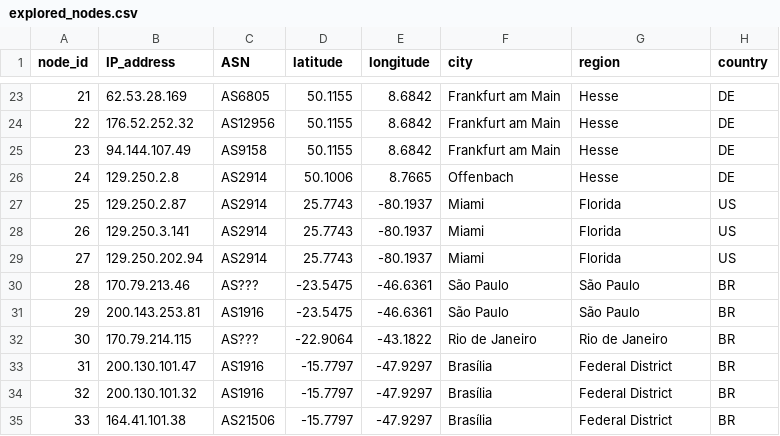
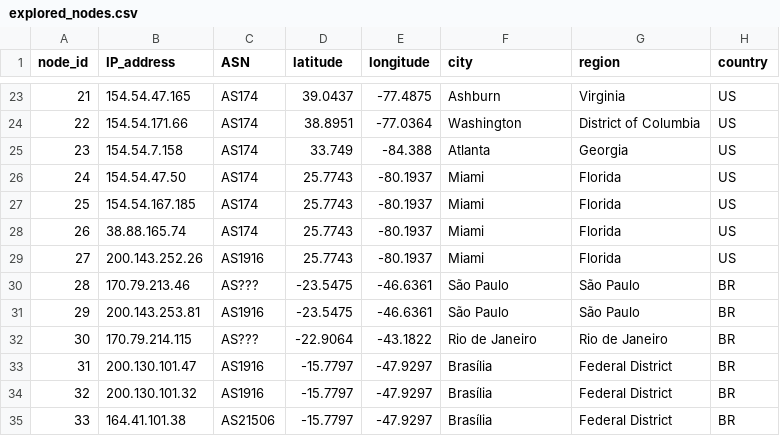
Before and after one commit to bozdoganmustafa/project_automated_mtr, a CSV file: csv_folder/explored_nodes.csv, drawn as a sheet; only a part is shown, gaps mark what is left out; the diff covers the shown part only.

```diff
--- a/csv_folder/explored_nodes.csv
+++ b/csv_folder/explored_nodes.csv
@@ -23,8 +23,8 @@ node_id,IP_address,ASN,latitude,longitude,city,region,country
-21,62.53.28.169,AS6805,50.1155,8.6842,Frankfurt am Main,Hesse,DE
-22,176.52.252.32,AS12956,50.1155,8.6842,Frankfurt am Main,Hesse,DE
-23,94.144.107.49,AS9158,50.1155,8.6842,Frankfurt am Main,Hesse,DE
-24,129.250.2.8,AS2914,50.1006,8.7665,Offenbach,Hesse,DE
-25,129.250.2.87,AS2914,25.7743,-80.1937,Miami,Florida,US
-26,129.250.3.141,AS2914,25.7743,-80.1937,Miami,Florida,US
-27,129.250.202.94,AS2914,25.7743,-80.1937,Miami,Florida,US
+21,154.54.47.165,AS174,39.0437,-77.4875,Ashburn,Virginia,US
+22,154.54.171.66,AS174,38.8951,-77.0364,Washington,District of Columbia,US
+23,154.54.7.158,AS174,33.749,-84.388,Atlanta,Georgia,US
+24,154.54.47.50,AS174,25.7743,-80.1937,Miami,Florida,US
+25,154.54.167.185,AS174,25.7743,-80.1937,Miami,Florida,US
+26,38.88.165.74,AS174,25.7743,-80.1937,Miami,Florida,US
+27,200.143.252.26,AS1916,25.7743,-80.1937,Miami,Florida,US
 28,170.79.213.46,AS???,-23.5475,-46.6361,São Paulo,São Paulo,BR
```
Also changed, not shown: 1 added row, 1 removed row and 120 edited cells elsewhere in this file, csv_folder/latency_matrix.csv, 3 other files.
